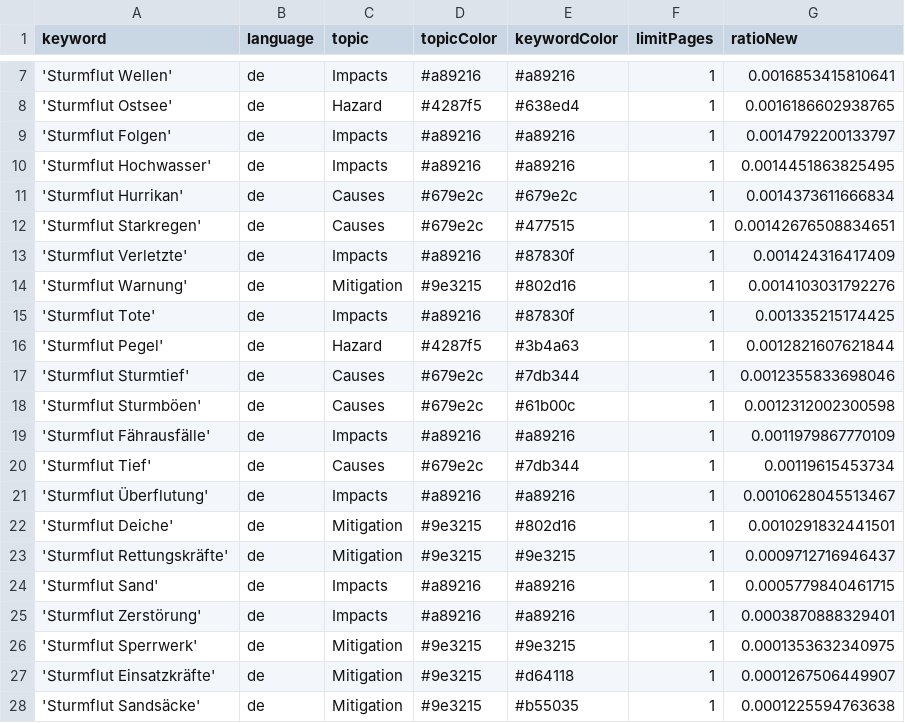
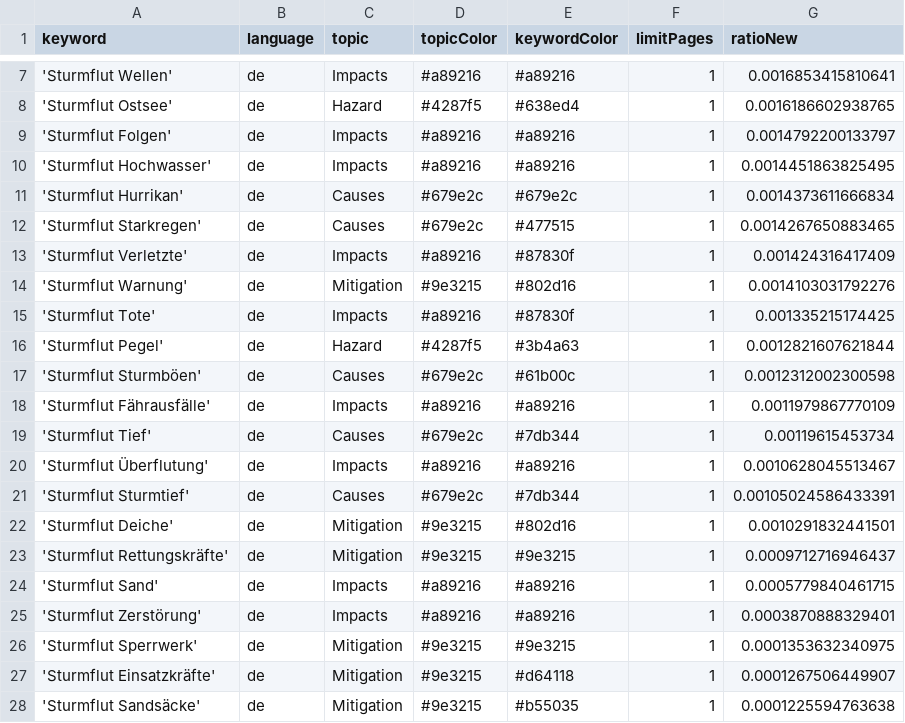
Before and after one commit to MomoMusic/surgeIsComing, a CSV file: keywords.csv, drawn as a sheet; only a part is shown, gaps mark what is left out.

Commit message:
Commit from GitHub Actions (harvest:0.0)

```diff
--- a/keywords.csv
+++ b/keywords.csv
@@ -11,3 +11,3 @@ keyword,language,topic,topicColor,keywordColor,limitPages,ratioNew
 'Sturmflut Hurrikan',de,Causes,#679e2c,#679e2c,1,0.0014373611666834
-'Sturmflut Starkregen',de,Causes,#679e2c,#477515,1,0.00142676508834651
+'Sturmflut Starkregen',de,Causes,#679e2c,#477515,1,0.0014267650883465
 'Sturmflut Verletzte',de,Impacts,#a89216,#87830f,1,0.001424316417409
@@ -16,3 +16,2 @@ keyword,language,topic,topicColor,keywordColor,limitPages,ratioNew
 'Sturmflut Pegel',de,Hazard,#4287f5,#3b4a63,1,0.0012821607621844
-'Sturmflut Sturmtief',de,Causes,#679e2c,#7db344,1,0.0012355833698046
 'Sturmflut Sturmböen',de,Causes,#679e2c,#61b00c,1,0.0012312002300598
@@ -21,2 +20,3 @@ keyword,language,topic,topicColor,keywordColor,limitPages,ratioNew
 'Sturmflut Überflutung',de,Impacts,#a89216,#a89216,1,0.0010628045513467
+'Sturmflut Sturmtief',de,Causes,#679e2c,#7db344,1,0.00105024586433391
 'Sturmflut Deiche',de,Mitigation,#9e3215,#802d16,1,0.0010291832441501
```
